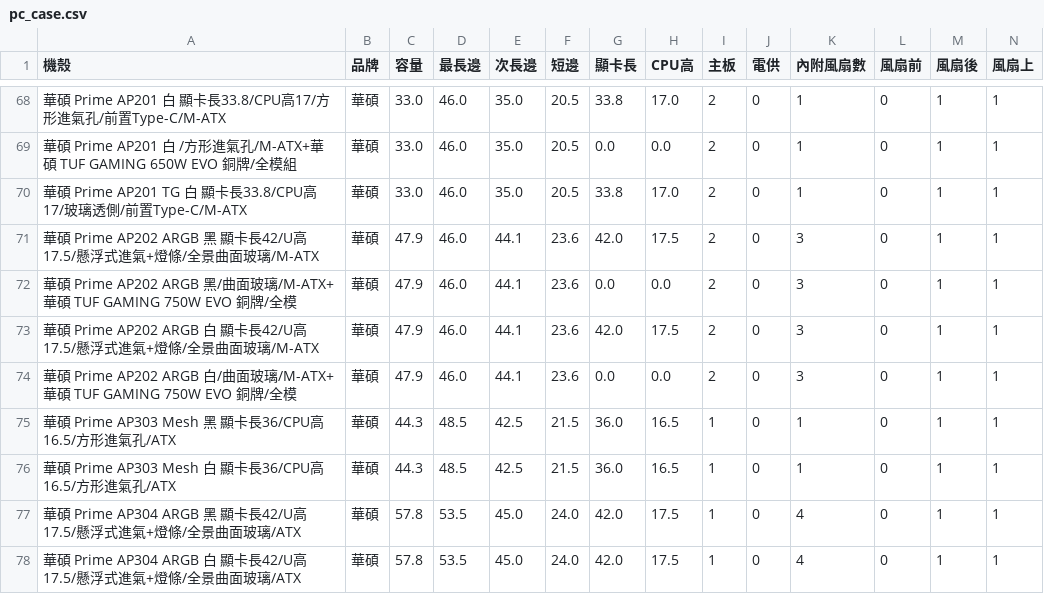
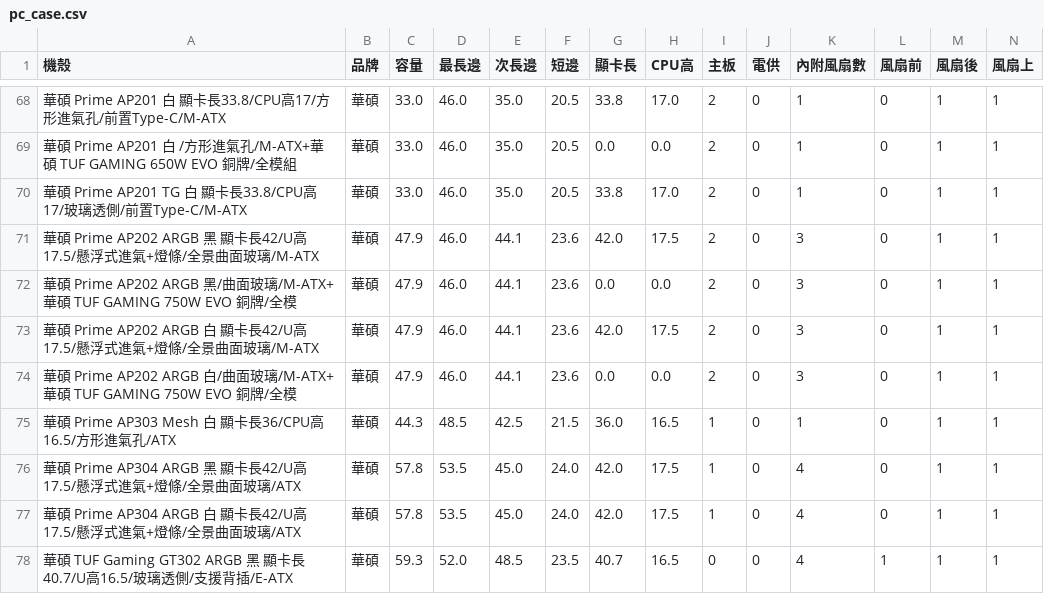
Before and after one commit to douobb/pc_case_data, a CSV file: pc_case.csv, drawn as a sheet; only a part is shown, gaps mark what is left out; the shorter side is filled out with more unchanged rows; rows hold the shown columns only; the diff names each change by its address in the sheet, - before the commit and + after, or states it on an @@ line.

```diff
--- a/pc_case.csv
+++ b/pc_case.csv
-row 75: 華碩 Prime AP303 Mesh 黑 顯卡長36/CPU高16.5/方形進氣孔/ATX | 華碩 | 44.3 | 48.5 | 42.5 | 21.5 | 36.0 | 16.5 | 1 | 0 | 1 | 0 | 1 | 1
```
Also changed, not shown: 1 other file.
